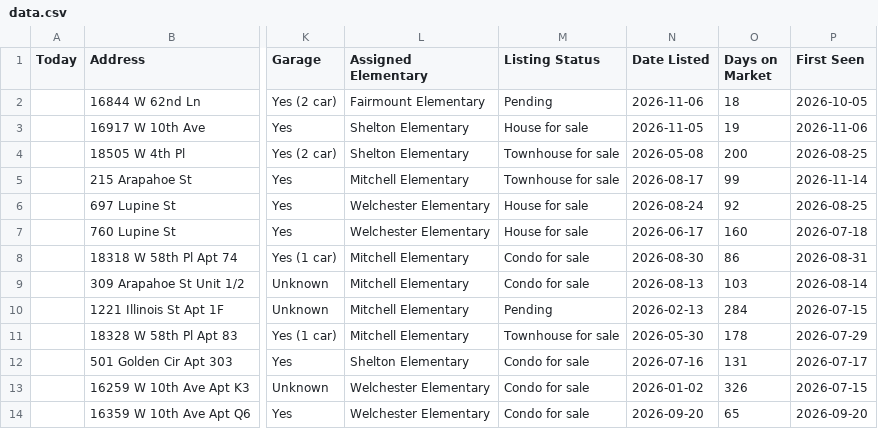
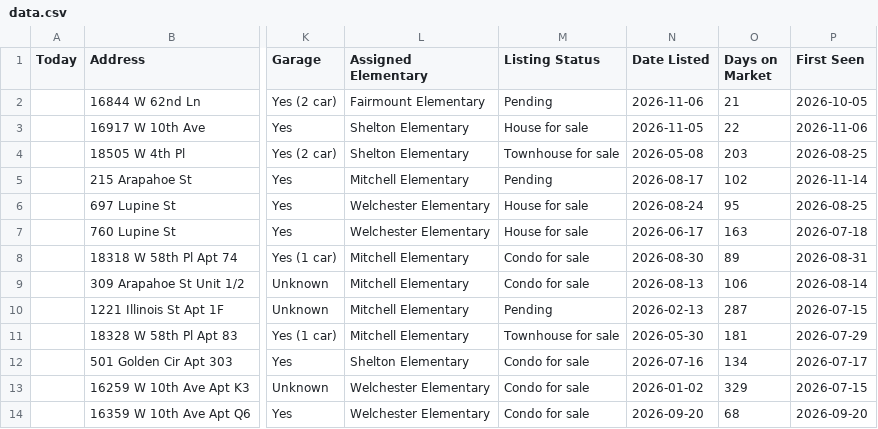
Before and after one commit to leapfrog-darby/golden-listings-map, a CSV file: data.csv, drawn as a sheet; only a part is shown, gaps mark what is left out; the diff names each change by its address in the sheet, - before the commit and + after, or states it on an @@ line.

```diff
--- a/data.csv
+++ b/data.csv
-O2 (Days on Market): 18
+O2 (Days on Market): 21
-O3 (Days on Market): 19
+O3 (Days on Market): 22
-O4 (Days on Market): 200
+O4 (Days on Market): 203
-M5 (Listing Status): Townhouse for sale
+M5 (Listing Status): Pending
-O5 (Days on Market): 99
+O5 (Days on Market): 102
-O6 (Days on Market): 92
+O6 (Days on Market): 95
-O7 (Days on Market): 160
+O7 (Days on Market): 163
-O8 (Days on Market): 86
+O8 (Days on Market): 89
-O9 (Days on Market): 103
+O9 (Days on Market): 106
-O10 (Days on Market): 284
+O10 (Days on Market): 287
-O11 (Days on Market): 178
+O11 (Days on Market): 181
-O12 (Days on Market): 131
+O12 (Days on Market): 134
-O13 (Days on Market): 326
+O13 (Days on Market): 329
-O14 (Days on Market): 65
+O14 (Days on Market): 68
```
Also changed, not shown: 1 other file.
